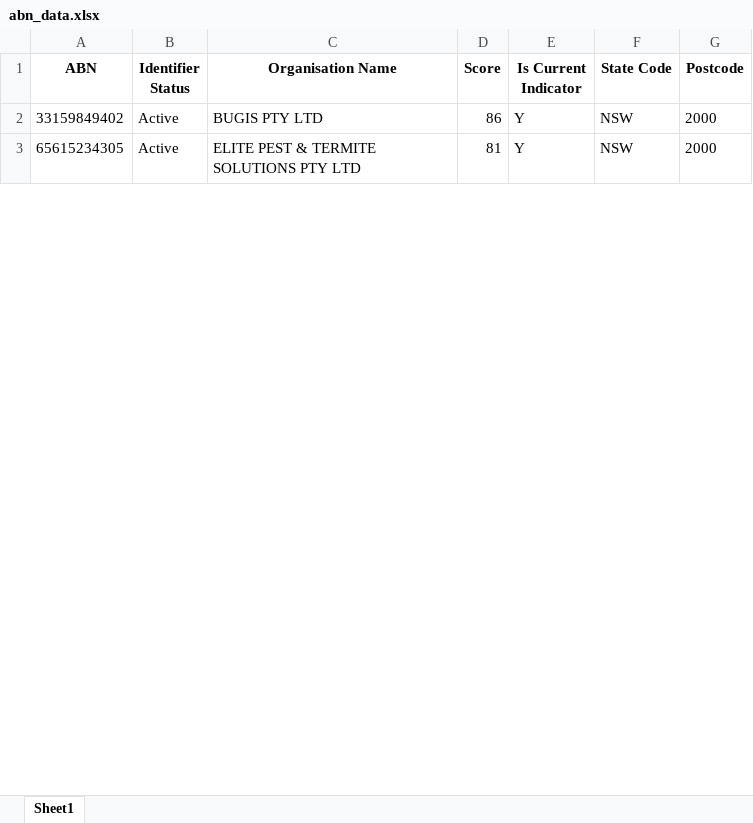
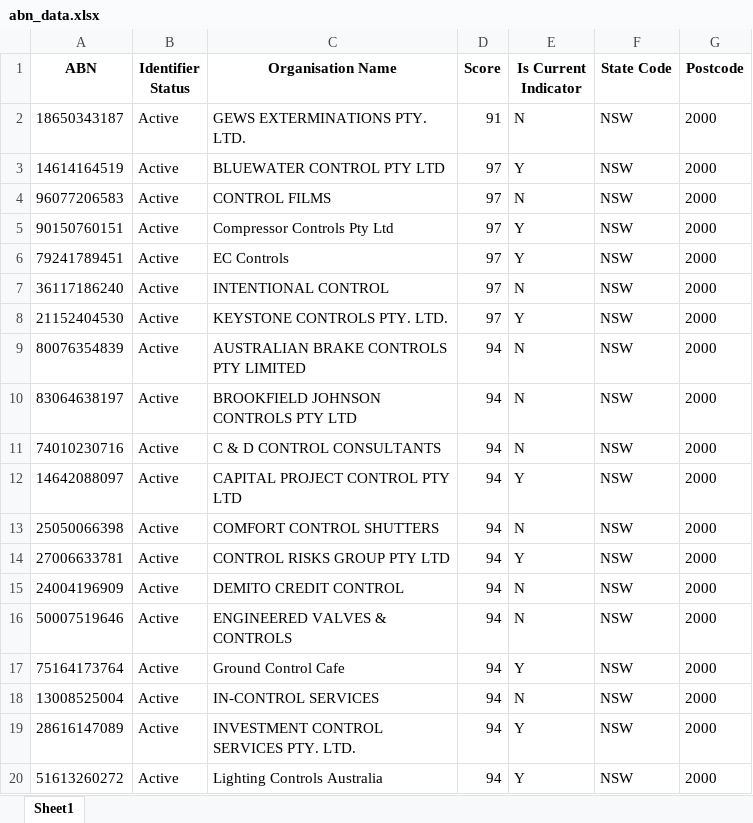
Before and after one commit to vishalraj247/ABN_Lookup_Tool, an Excel workbook: abn_data.xlsx, sheet Sheet1, drawn as a sheet; only a part is shown; values as stored, in another font and other column widths than the file's, no borders; addresses are those after the commit; the diff covers the shown part only; the diff names each change by its address in the sheet, - before the commit and + after, or states it on an @@ line.

```diff
--- a/abn_data.xlsx (sheet Sheet1)
+++ b/abn_data.xlsx (sheet Sheet1)
+row 2: 18650343187 | Active | GEWS EXTERMINATIONS PTY. LTD. | 91 | N | NSW | 2000
+row 3: 14614164519 | Active | BLUEWATER CONTROL PTY LTD | 97 | Y | NSW | 2000
+row 4: 96077206583 | Active | CONTROL FILMS | 97 | N | NSW | 2000
+row 5: 90150760151 | Active | Compressor Controls Pty Ltd | 97 | Y | NSW | 2000
+row 6: 79241789451 | Active | EC Controls | 97 | Y | NSW | 2000
+row 7: 36117186240 | Active | INTENTIONAL CONTROL | 97 | N | NSW | 2000
+row 8: 21152404530 | Active | KEYSTONE CONTROLS PTY. LTD. | 97 | Y | NSW | 2000
+row 9: 80076354839 | Active | AUSTRALIAN BRAKE CONTROLS PTY LIMITED | 94 | N | NSW | 2000
+row 10: 83064638197 | Active | BROOKFIELD JOHNSON CONTROLS PTY LTD | 94 | N | NSW | 2000
+row 11: 74010230716 | Active | C & D CONTROL CONSULTANTS | 94 | N | NSW | 2000
+row 12: 14642088097 | Active | CAPITAL PROJECT CONTROL PTY LTD | 94 | Y | NSW | 2000
+row 13: 25050066398 | Active | COMFORT CONTROL SHUTTERS | 94 | N | NSW | 2000
-A14 (ABN): 33159849402
+A14 (ABN): 27006633781
-C14 (Organisation Name): BUGIS PTY LTD
+C14 (Organisation Name): CONTROL RISKS GROUP PTY LTD
-D14 (Score): 86
+D14 (Score): 94
+row 15: 24004196909 | Active | DEMITO CREDIT CONTROL | 94 | N | NSW | 2000
+row 16: 50007519646 | Active | ENGINEERED VALVES & CONTROLS | 94 | N | NSW | 2000
+row 17: 75164173764 | Active | Ground Control Cafe | 94 | Y | NSW | 2000
+row 18: 13008525004 | Active | IN-CONTROL SERVICES | 94 | N | NSW | 2000
-A19 (ABN): 65615234305
+A19 (ABN): 28616147089
-C19 (Organisation Name): ELITE PEST & TERMITE SOLUTIONS PTY LTD
+C19 (Organisation Name): INVESTMENT CONTROL SERVICES PTY. LTD.
-D19 (Score): 81
+D19 (Score): 94
+row 20: 51613260272 | Active | Lighting Controls Australia | 94 | Y | NSW | 2000
```
Also changed, not shown: 48 added rows, 115 removed rows, 2 moved rows and 38 edited cells elsewhere in this sheet, 4 other files.
